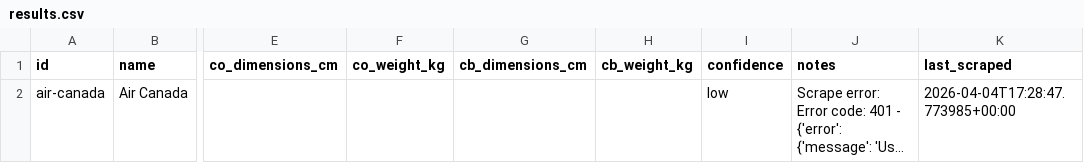
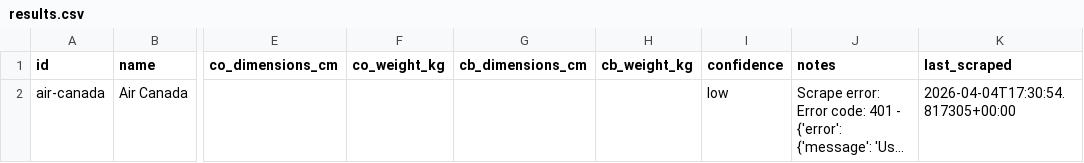
Before and after one commit to CedarAce/BagCheck-API, a CSV file: results.csv, drawn as a sheet; only a part is shown, gaps mark what is left out; long unchanged cells end in …; the diff names each change by its address in the sheet, - before the commit and + after, or states it on an @@ line.

Commit message:
Add .env to .gitignore and update scrape error timestamp in results.csv

```diff
--- a/results.csv
+++ b/results.csv
-K2 (last_scraped): 2026-04-04T17:28:47.773985+00:00
+K2 (last_scraped): 2026-04-04T17:30:54.817305+00:00
```
Also changed, not shown: 1 other file.
